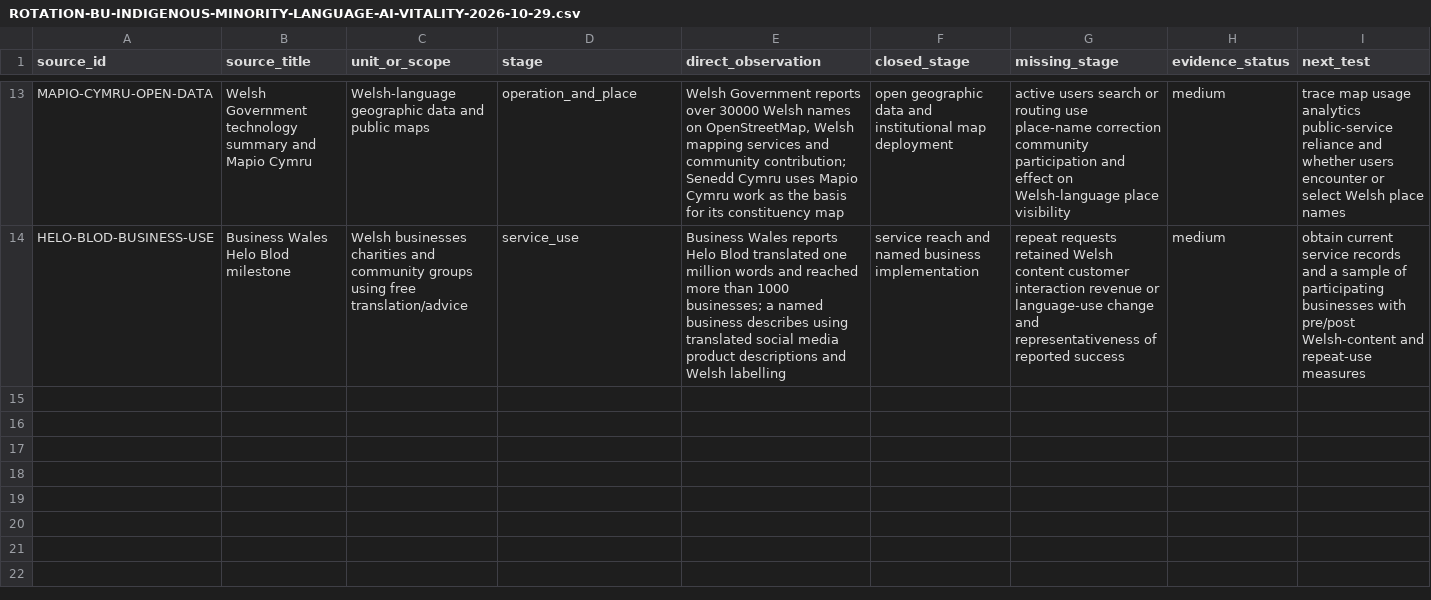
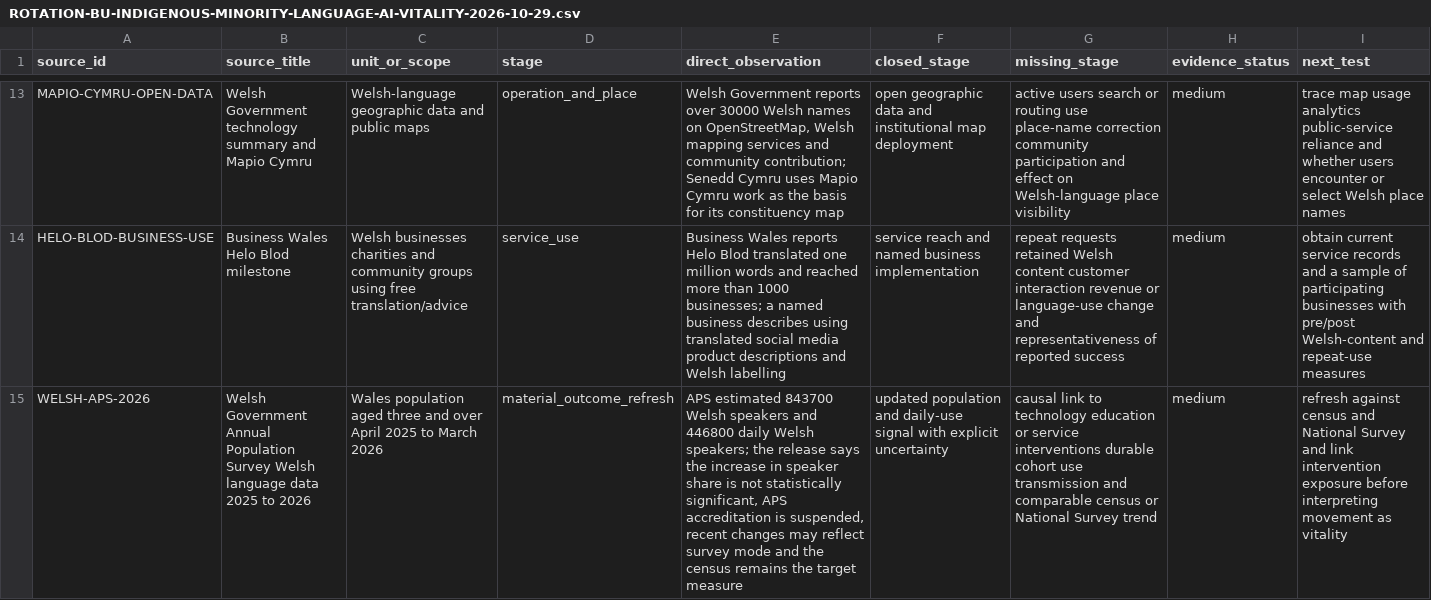
Before and after one commit to mehtama1234/cultural-geopolitical-theme-mining, a CSV file: analysis/ROTATION-BU-INDIGENOUS-MINORITY-LANGUAGE-AI-VITALITY-2026-10-29.csv, drawn as a sheet; only a part is shown, gaps mark what is left out; the diff names each change by its address in the sheet, - before the commit and + after, or states it on an @@ line.

Commit message:
Refresh Welsh language outcome estimates

```diff
--- a/analysis/ROTATION-BU-INDIGENOUS-MINORITY-LANGUAGE-AI-VITALITY-2026-10-29.csv
+++ b/analysis/ROTATION-BU-INDIGENOUS-MINORITY-LANGUAGE-AI-VITALITY-2026-10-29.csv
+row 15: WELSH-APS-2026 | Welsh Government Annual Population Survey Welsh language data 2025 to 2026 | Wales population aged three and over April 2025 to March 2026 | material_outcome_refresh | APS estimated 843700 Welsh speakers and 446800 daily Welsh speakers; the release says the increase in speaker share is not statistically significant, APS accreditation is suspended, recent changes may reflect survey mode and the census remains the target measure | updated population and daily-use signal with explicit uncertainty | causal link to technology education or service interventions durable cohort use transmission and comparable census or National Survey trend | medium | refresh against census and National Survey and link intervention exposure before interpreting movement as vitality
```
Also changed, not shown: 1 other file.
